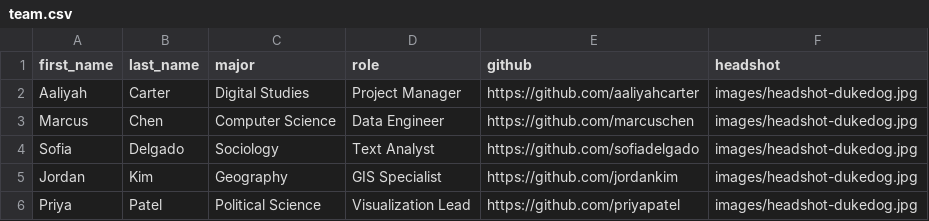
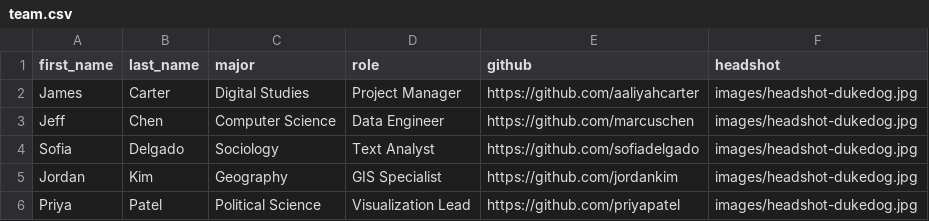
Before and after one commit to joostburgers/jupyter_hub_codespace, a CSV file: lesson_1_the_team/data/team.csv, drawn as a sheet.

Commit message:
Update team member details in CSV file

```diff
--- a/lesson_1_the_team/data/team.csv
+++ b/lesson_1_the_team/data/team.csv
@@ -1,4 +1,4 @@
 first_name,last_name,major,role,github,headshot
-Aaliyah,Carter,Digital Studies,Project Manager,https://github.com/aaliyahcarter,images/headshot-dukedog.jpg
-Marcus,Chen,Computer Science,Data Engineer,https://github.com/marcuschen,images/headshot-dukedog.jpg
+James,Carter,Digital Studies,Project Manager,https://github.com/aaliyahcarter,images/headshot-dukedog.jpg
+Jeff,Chen,Computer Science,Data Engineer,https://github.com/marcuschen,images/headshot-dukedog.jpg
 Sofia,Delgado,Sociology,Text Analyst,https://github.com/sofiadelgado,images/headshot-dukedog.jpg
```
